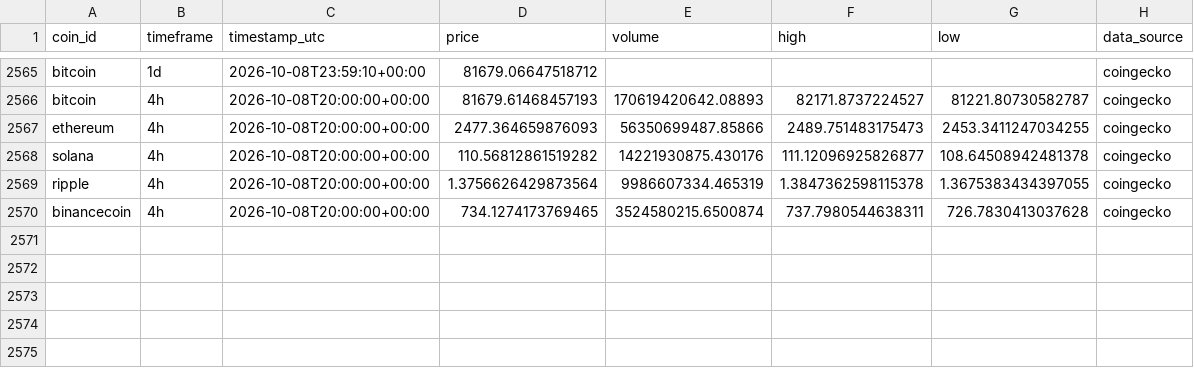
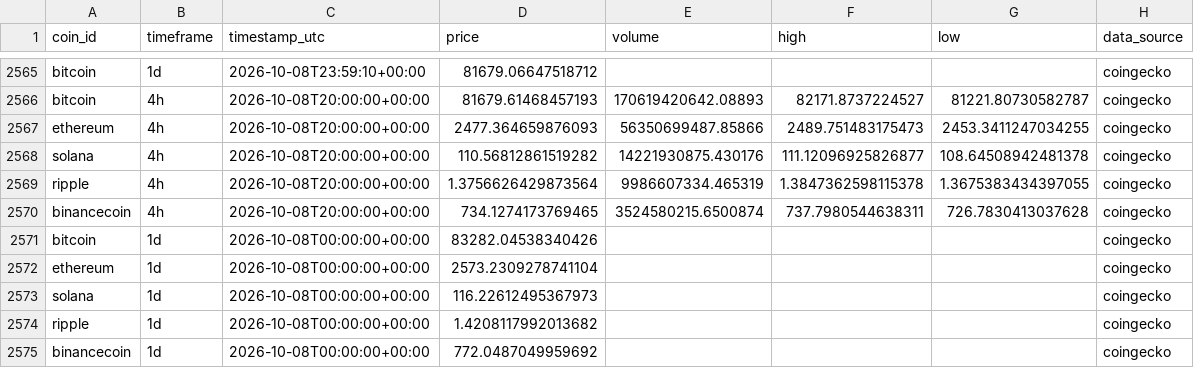
Before and after one commit to darwinjay234/html-sandbox-v1, a CSV file: data/history/market_candles.csv, drawn as a sheet; only a part is shown, gaps mark what is left out.

```diff
--- a/data/history/market_candles.csv
+++ b/data/history/market_candles.csv
@@ -2570 +2570,6 @@ ripple,4h,2026-10-08T20:00:00+00:00,1.3756626429873564,9986607334.465319,1.38473
 binancecoin,4h,2026-10-08T20:00:00+00:00,734.1274173769465,3524580215.6500874,737.7980544638311,726.7830413037628,coingecko
+bitcoin,1d,2026-10-08T00:00:00+00:00,83282.04538340426,,,,coingecko
+ethereum,1d,2026-10-08T00:00:00+00:00,2573.2309278741104,,,,coingecko
+solana,1d,2026-10-08T00:00:00+00:00,116.22612495367973,,,,coingecko
+ripple,1d,2026-10-08T00:00:00+00:00,1.4208117992013682,,,,coingecko
+binancecoin,1d,2026-10-08T00:00:00+00:00,772.0487049959692,,,,coingecko
```
Also changed, not shown: 1 other file.
